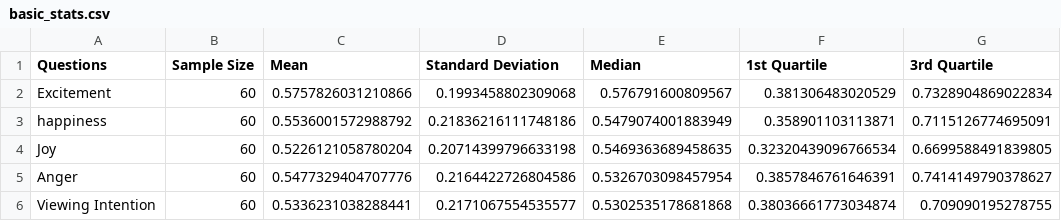
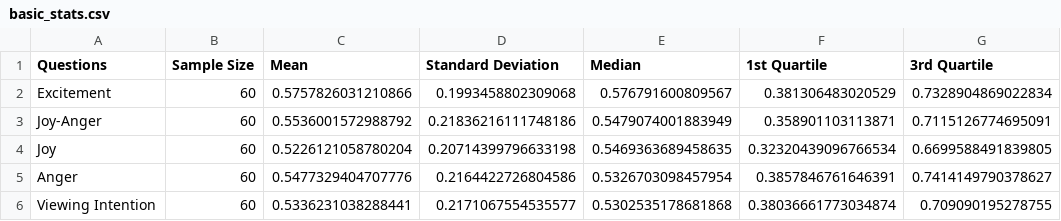
Before and after one commit to nshrhm/jaciii2025, a CSV file: sample_output/en/data/basic_stats.csv, drawn as a sheet; only a part is shown; the diff names each change by its address in the sheet, - before the commit and + after, or states it on an @@ line.

```diff
--- a/sample_output/en/data/basic_stats.csv
+++ b/sample_output/en/data/basic_stats.csv
-A3 (Questions): happiness
+A3 (Questions): Joy-Anger
```
Also changed, not shown: sample_output/en/data/basic_stats_ja.csv, sample_output/en/data/basic_stats_sg.csv, 43 other files.
